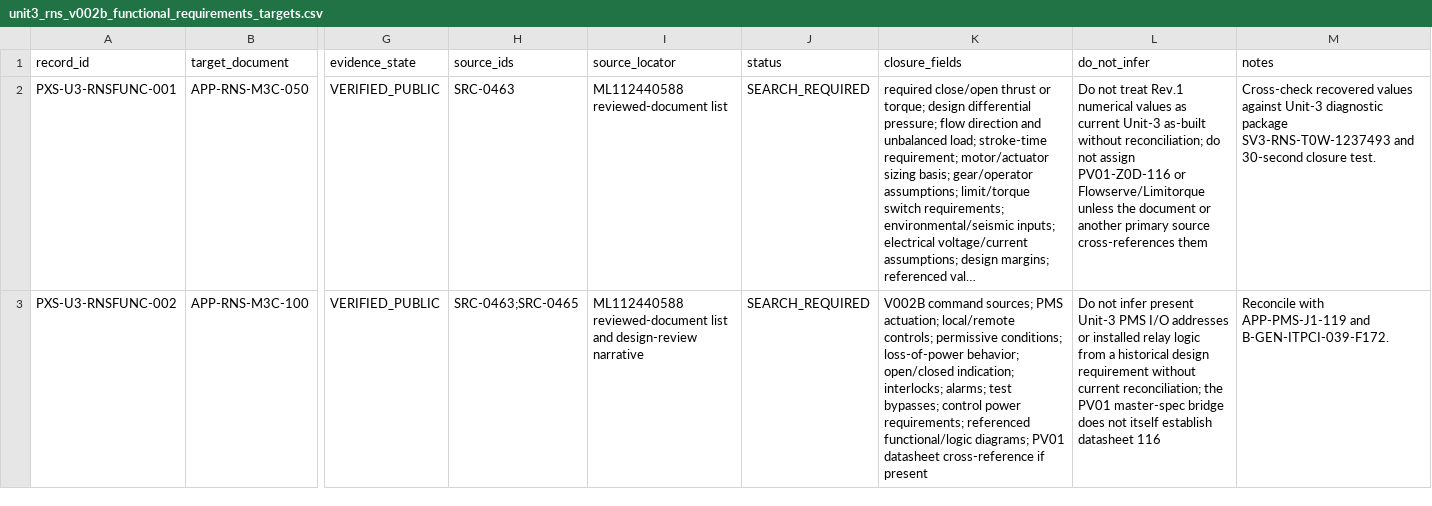
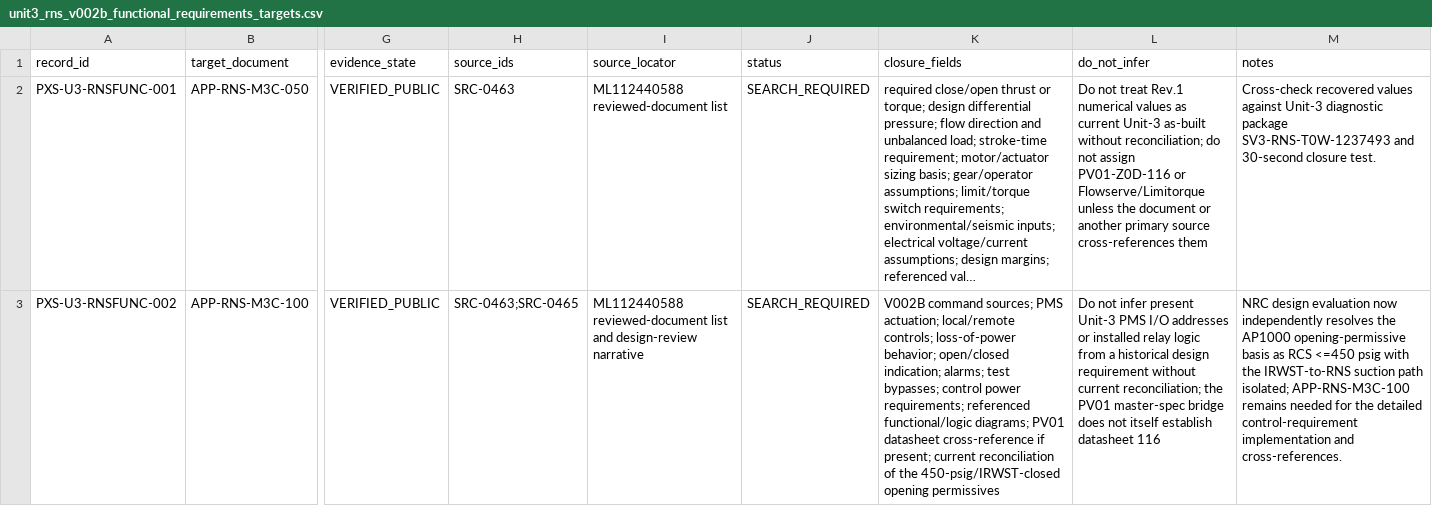
Before and after one commit to VesperCaeli/Westinghouse-ap1000-project, a CSV file: data/systems/PXS/unit3_rns_v002b_functional_requirements_targets.csv, drawn as a sheet; only a part is shown, gaps mark what is left out; long unchanged cells end in …; the diff covers the shown part only; the diff names each change by its address in the sheet, - before the commit and + after, or states it on an @@ line.

Commit message:
Bind RNS opening permissive to NRC design basis

```diff
--- a/data/systems/PXS/unit3_rns_v002b_functional_requirements_targets.csv
+++ b/data/systems/PXS/unit3_rns_v002b_functional_requirements_targets.csv
-K3 (closure_fields): …local/remote controls; permissive conditions; loss-of-power behavior; open/closed indication; interlocks; alarms; test bypasses; control power requirements; referenced functional/logic diagrams; PV01 datasheet cross-reference if present
+K3 (closure_fields): …local/remote controls; loss-of-power behavior; open/closed indication; alarms; test bypasses; control power requirements; referenced functional/logic diagrams; PV01 datasheet cross-reference if present; current reconciliation of the 450-psig/IRWST-closed opening permissives
-M3 (notes): Reconcile with APP-PMS-J1-119 and B-GEN-ITPCI-039-F172.
+M3 (notes): NRC design evaluation now independently resolves the AP1000 opening-permissive basis as RCS <=450 psig with the IRWST-to-RNS suction path isolated; APP-RNS-M3C-100 remains needed for the detailed control-requirement implementation and cross-references.
```
Also changed, not shown: 6 edited cells elsewhere in this file.
